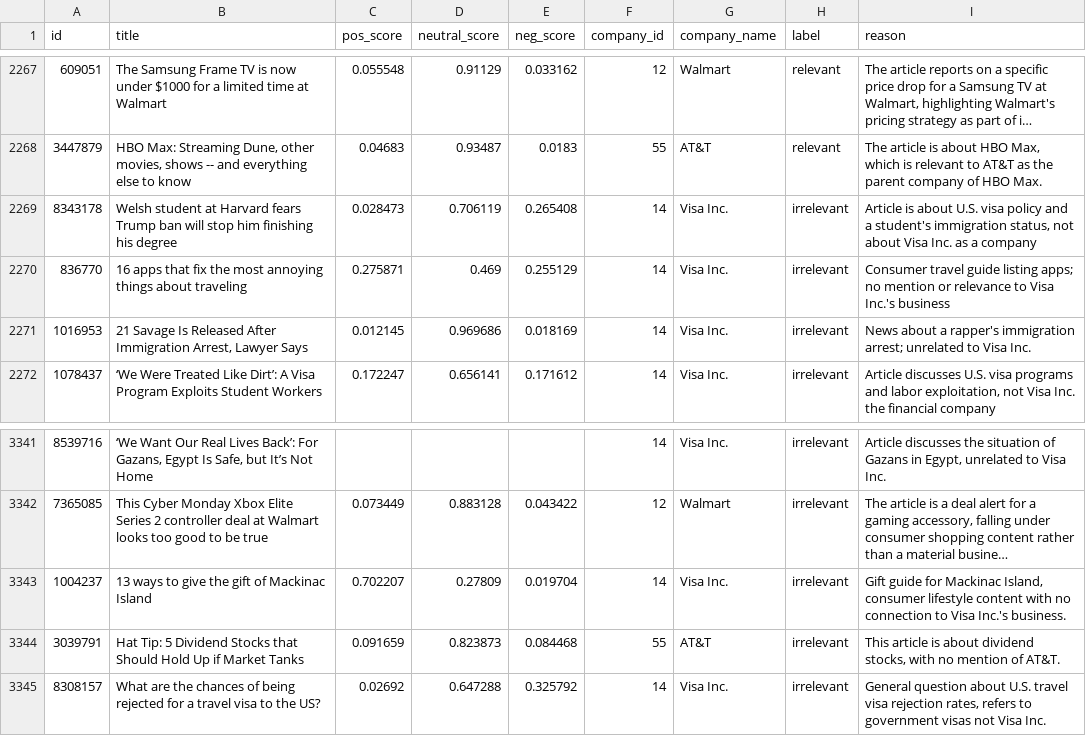
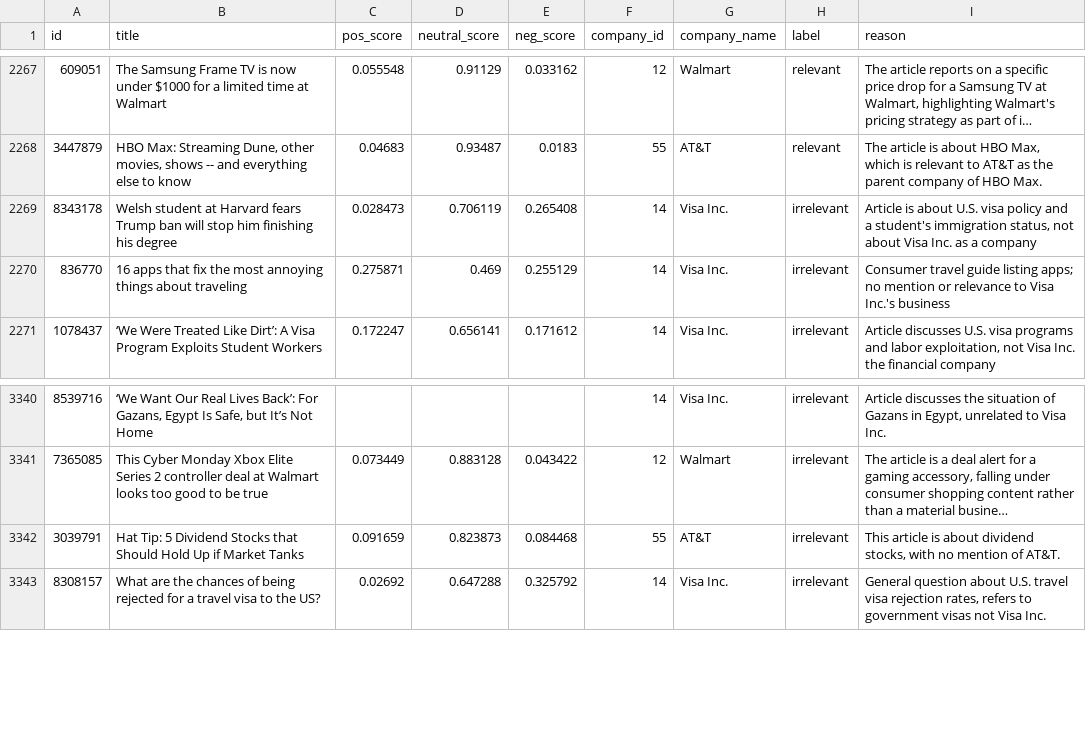
Before and after one commit to Shivansh-Verma7719/media-bias, a CSV file: relevance_classifier/01_annotated_fewshot.csv, drawn as a sheet; only a part is shown, gaps mark what is left out; long unchanged cells end in …; the diff names each change by its address in the sheet, - before the commit and + after, or states it on an @@ line.

```diff
--- a/relevance_classifier/01_annotated_fewshot.csv
+++ b/relevance_classifier/01_annotated_fewshot.csv
-row 2271: 1016953 | 21 Savage Is Released After Immigration Arrest, Lawyer Says | 0.012145 | 0.969686 | 0.018169 | 14 | Visa Inc. | irrelevant | News about a rapper's immigration arrest; unrelated to Visa Inc.
-row 3343: 1004237 | 13 ways to give the gift of Mackinac Island | 0.702207 | 0.27809 | 0.019704 | 14 | Visa Inc. | irrelevant | Gift guide for Mackinac Island, consumer lifestyle content with no connection to Visa Inc.'s business.
```
Also changed, not shown: 30 other files.
